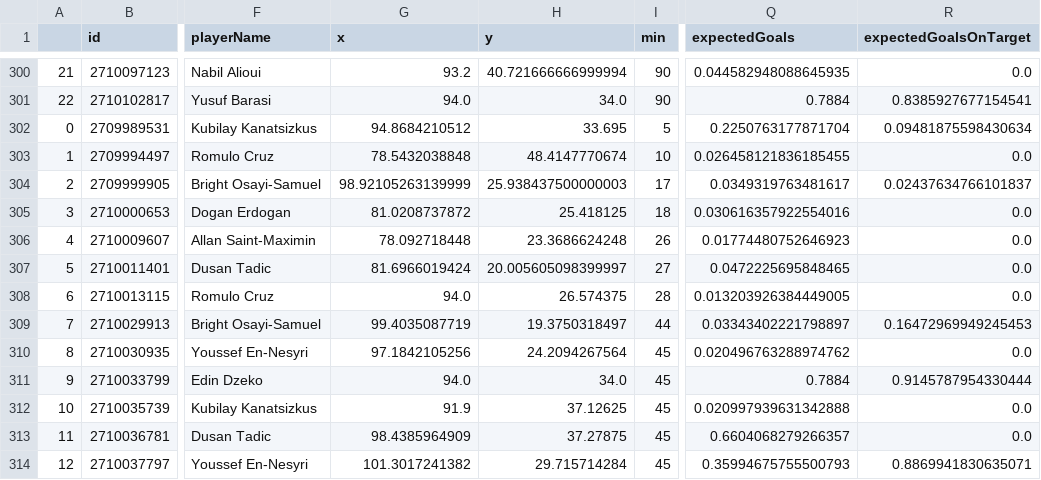
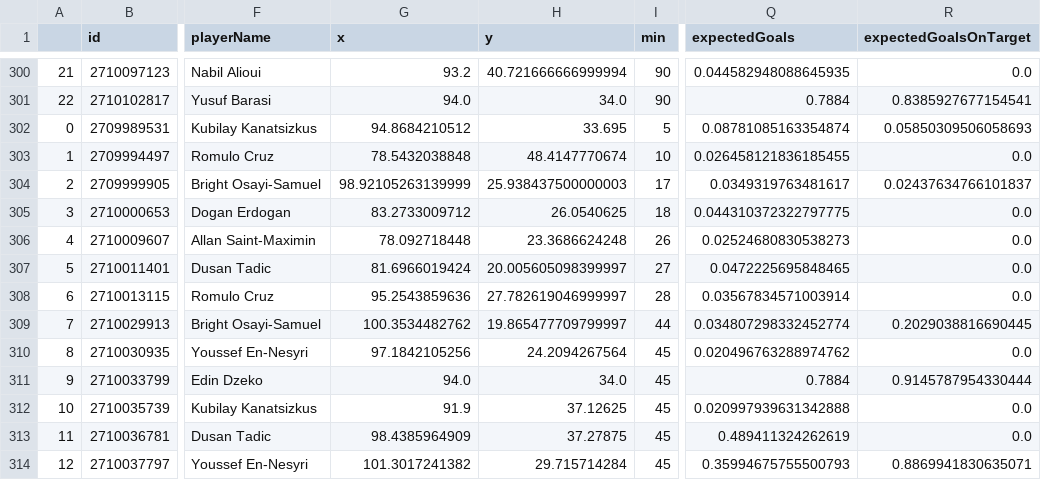
Before and after one commit to kovacs5/fotmob_csv, a CSV file: stsl_final.csv, drawn as a sheet; only a part is shown, gaps mark what is left out; the diff covers the shown part only; the diff names each change by its address in the sheet, - before the commit and + after, or states it on an @@ line.

```diff
--- a/stsl_final.csv
+++ b/stsl_final.csv
-Q302 (expectedGoals): 0.2250763177871704
+Q302 (expectedGoals): 0.08781085163354874
-R302 (expectedGoalsOnTarget): 0.09481875598430634
+R302 (expectedGoalsOnTarget): 0.05850309506058693
-G305 (x): 81.0208737872
+G305 (x): 83.2733009712
-H305 (y): 25.418125
+H305 (y): 26.0540625
-Q305 (expectedGoals): 0.030616357922554016
+Q305 (expectedGoals): 0.044310372322797775
-Q306 (expectedGoals): 0.01774480752646923
+Q306 (expectedGoals): 0.02524680830538273
-G308 (x): 94.0
+G308 (x): 95.2543859636
-H308 (y): 26.574375
+H308 (y): 27.782619046999997
-Q308 (expectedGoals): 0.013203926384449005
+Q308 (expectedGoals): 0.03567834571003914
-G309 (x): 99.4035087719
+G309 (x): 100.3534482762
-H309 (y): 19.3750318497
+H309 (y): 19.865477709799997
-Q309 (expectedGoals): 0.03343402221798897
+Q309 (expectedGoals): 0.034807298332452774
-R309 (expectedGoalsOnTarget): 0.16472969949245453
+R309 (expectedGoalsOnTarget): 0.2029038816690445
-Q313 (expectedGoals): 0.6604068279266357
+Q313 (expectedGoals): 0.489411324262619
```
Also changed, not shown: 28 edited cells elsewhere in this file.
